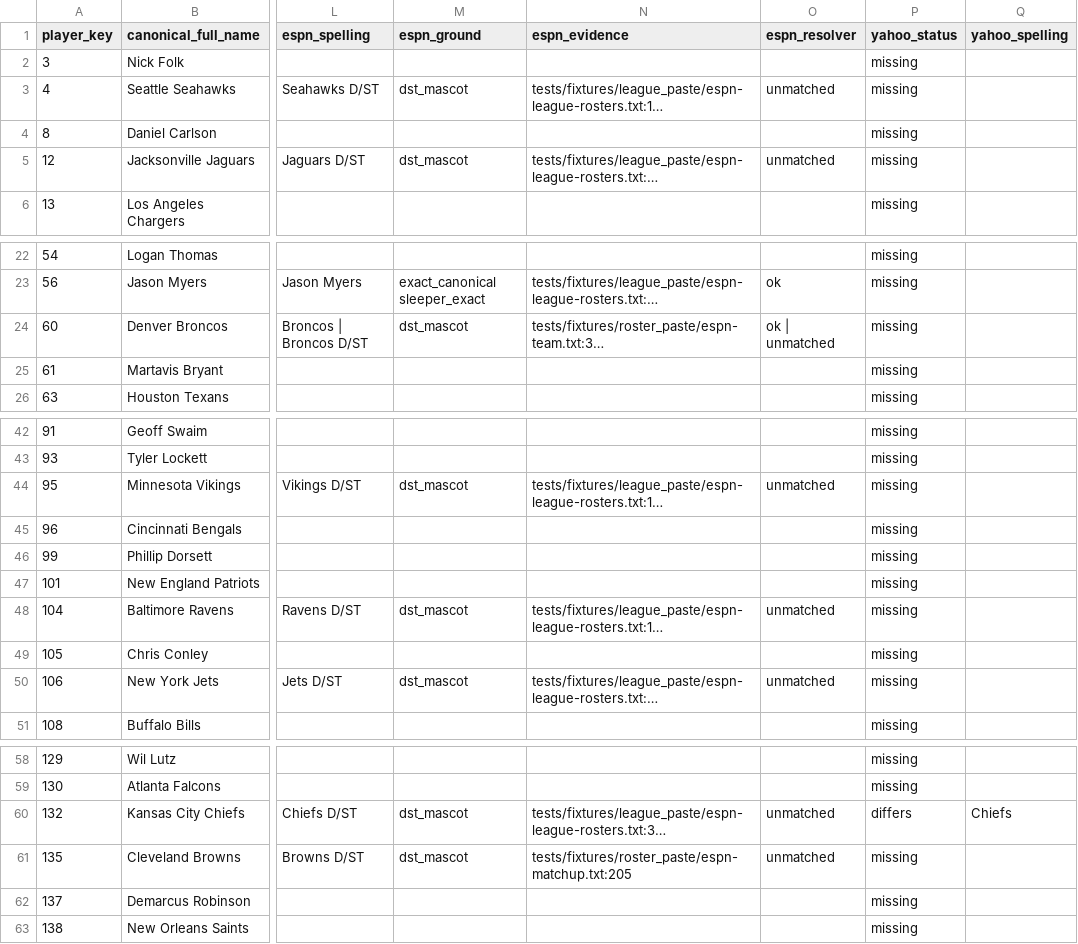
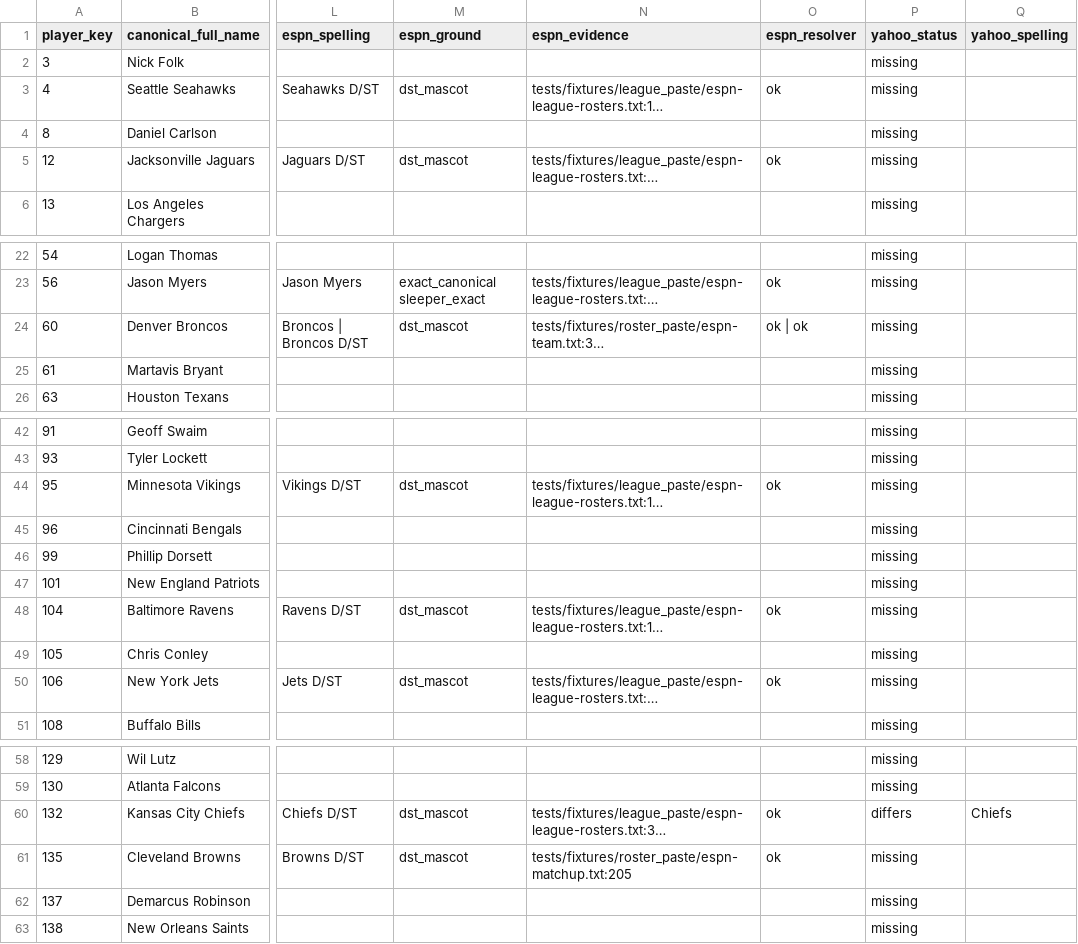
Before and after one commit to JB-barrel-droid/fantasy-tools, a CSV file: docs/research/JEG-1202/coverage_matrix.csv, drawn as a sheet; only a part is shown, gaps mark what is left out; long unchanged cells end in …; the diff names each change by its address in the sheet, - before the commit and + after, or states it on an @@ line.

```diff
--- a/docs/research/JEG-1202/coverage_matrix.csv
+++ b/docs/research/JEG-1202/coverage_matrix.csv
-O3 (espn_resolver): unmatched
+O3 (espn_resolver): ok
-O5 (espn_resolver): unmatched
+O5 (espn_resolver): ok
-O24 (espn_resolver): ok | unmatched
+O24 (espn_resolver): ok | ok
-O44 (espn_resolver): unmatched
+O44 (espn_resolver): ok
-O48 (espn_resolver): unmatched
+O48 (espn_resolver): ok
-O50 (espn_resolver): unmatched
+O50 (espn_resolver): ok
-O60:O61 (espn_resolver): unmatched
+O60:O61 (espn_resolver): ok
```
Also changed, not shown: 9 other files.
